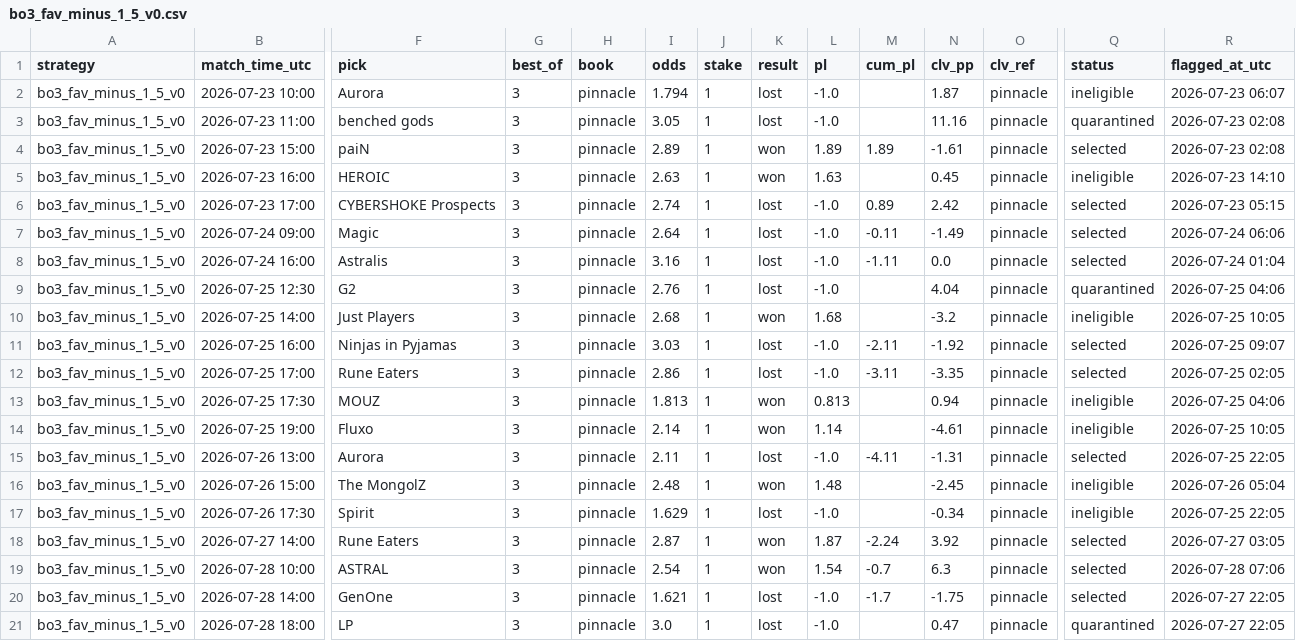
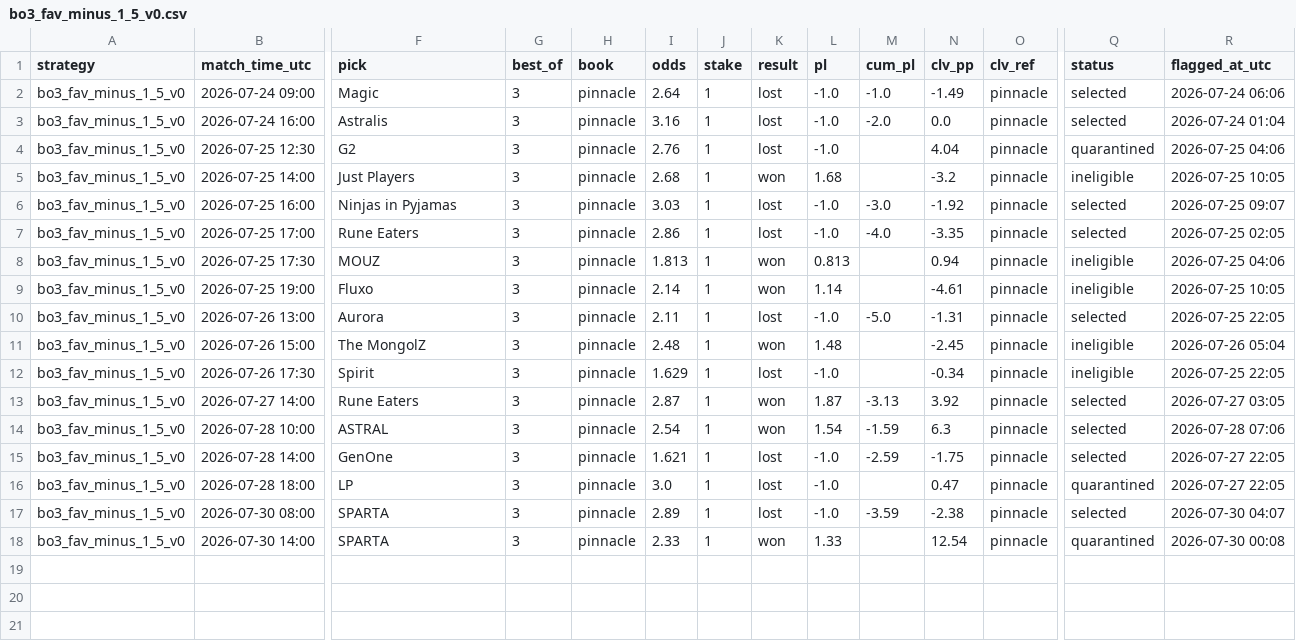
Before and after one commit to hyprcs/cs2hub, a CSV file: strategies/data/bo3_fav_minus_1_5_v0.csv, drawn as a sheet; only a part is shown, gaps mark what is left out; removed rows and columns are numbered as before the commit, all else as after; rows hold the shown columns only; the diff names each change by its address in the sheet, - before the commit and + after, or states it on an @@ line.

```diff
--- a/strategies/data/bo3_fav_minus_1_5_v0.csv
+++ b/strategies/data/bo3_fav_minus_1_5_v0.csv
-row 2: bo3_fav_minus_1_5_v0 | 2026-07-23 10:00 | Aurora | 3 | pinnacle | 1.794 | 1 | lost | -1.0 |  | 1.87 | pinnacle | ineligible | 2026-07-23 06:07
-row 3: bo3_fav_minus_1_5_v0 | 2026-07-23 11:00 | benched gods | 3 | pinnacle | 3.05 | 1 | lost | -1.0 |  | 11.16 | pinnacle | quarantined | 2026-07-23 02:08
-row 4: bo3_fav_minus_1_5_v0 | 2026-07-23 15:00 | paiN | 3 | pinnacle | 2.89 | 1 | won | 1.89 | 1.89 | -1.61 | pinnacle | selected | 2026-07-23 02:08
-row 5: bo3_fav_minus_1_5_v0 | 2026-07-23 16:00 | HEROIC | 3 | pinnacle | 2.63 | 1 | won | 1.63 |  | 0.45 | pinnacle | ineligible | 2026-07-23 14:10
-row 6: bo3_fav_minus_1_5_v0 | 2026-07-23 17:00 | CYBERSHOKE Prospects | 3 | pinnacle | 2.74 | 1 | lost | -1.0 | 0.89 | 2.42 | pinnacle | selected | 2026-07-23 05:15
-M2 (cum_pl): -0.11
+M2 (cum_pl): -1.0
-M3 (cum_pl): -1.11
+M3 (cum_pl): -2.0
-M6 (cum_pl): -2.11
+M6 (cum_pl): -3.0
-M7 (cum_pl): -3.11
+M7 (cum_pl): -4.0
-M10 (cum_pl): -4.11
+M10 (cum_pl): -5.0
-M13 (cum_pl): -2.24
+M13 (cum_pl): -3.13
-M14 (cum_pl): -0.7
+M14 (cum_pl): -1.59
-M15 (cum_pl): -1.7
+M15 (cum_pl): -2.59
+row 17: bo3_fav_minus_1_5_v0 | 2026-07-30 08:00 | SPARTA | 3 | pinnacle | 2.89 | 1 | lost | -1.0 | -3.59 | -2.38 | pinnacle | selected | 2026-07-30 04:07
+row 18: bo3_fav_minus_1_5_v0 | 2026-07-30 14:00 | SPARTA | 3 | pinnacle | 2.33 | 1 | won | 1.33 |  | 12.54 | pinnacle | quarantined | 2026-07-30 00:08
```
Also changed, not shown: strategies/data/all.csv, strategies/data/bo3_dog_plus_1_5_tp_v0.csv, 11 other files.
